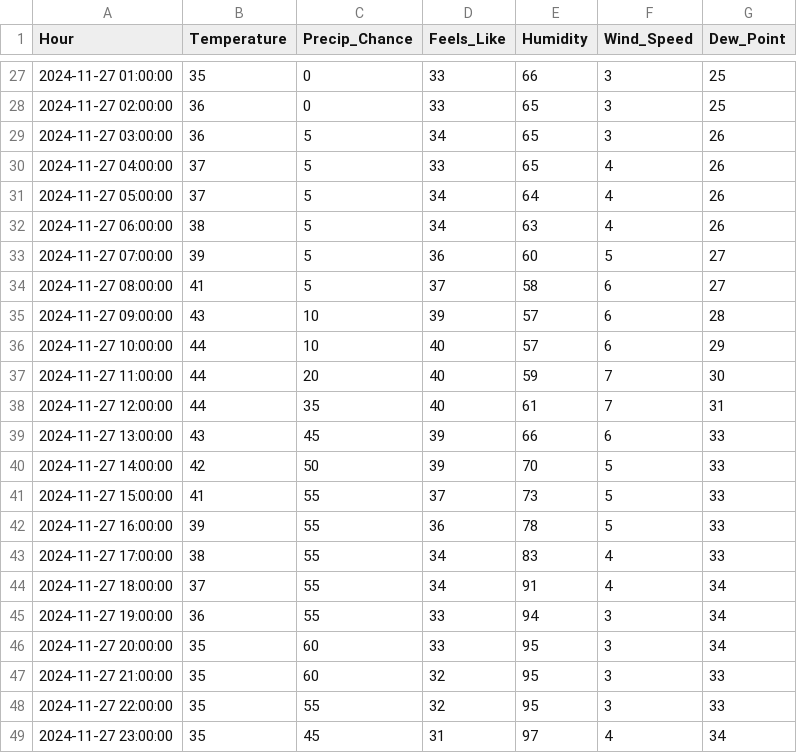
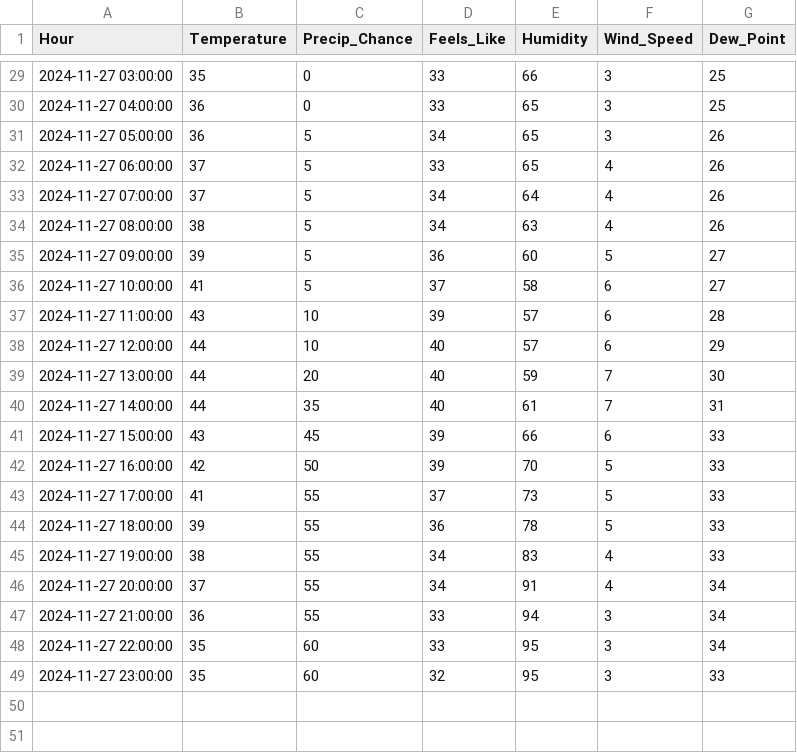
Before and after one commit to JonCelebi/Forecasting_Scrapping, a CSV file: forecasts_11-25/wb1125_11-26_27_laf.csv, drawn as a sheet; only a part is shown, gaps mark what is left out; the diff covers the shown part only.

```diff
--- a/forecasts_11-25/wb1125_11-26_27_laf.csv
+++ b/forecasts_11-25/wb1125_11-26_27_laf.csv
@@ -27,23 +29,21 @@ Hour,Temperature,Precip_Chance,Feels_Like,Humidity,Wind_Speed,Dew_Point
-2024-11-27 01:00:00,35,0,33,66,3,25
-2024-11-27 02:00:00,36,0,33,65,3,25
-2024-11-27 03:00:00,36,5,34,65,3,26
-2024-11-27 04:00:00,37,5,33,65,4,26
-2024-11-27 05:00:00,37,5,34,64,4,26
-2024-11-27 06:00:00,38,5,34,63,4,26
-2024-11-27 07:00:00,39,5,36,60,5,27
-2024-11-27 08:00:00,41,5,37,58,6,27
-2024-11-27 09:00:00,43,10,39,57,6,28
-2024-11-27 10:00:00,44,10,40,57,6,29
-2024-11-27 11:00:00,44,20,40,59,7,30
-2024-11-27 12:00:00,44,35,40,61,7,31
-2024-11-27 13:00:00,43,45,39,66,6,33
-2024-11-27 14:00:00,42,50,39,70,5,33
-2024-11-27 15:00:00,41,55,37,73,5,33
-2024-11-27 16:00:00,39,55,36,78,5,33
-2024-11-27 17:00:00,38,55,34,83,4,33
-2024-11-27 18:00:00,37,55,34,91,4,34
-2024-11-27 19:00:00,36,55,33,94,3,34
-2024-11-27 20:00:00,35,60,33,95,3,34
-2024-11-27 21:00:00,35,60,32,95,3,33
-2024-11-27 22:00:00,35,55,32,95,3,33
-2024-11-27 23:00:00,35,45,31,97,4,34
+2024-11-27 03:00:00,35,0,33,66,3,25
+2024-11-27 04:00:00,36,0,33,65,3,25
+2024-11-27 05:00:00,36,5,34,65,3,26
+2024-11-27 06:00:00,37,5,33,65,4,26
+2024-11-27 07:00:00,37,5,34,64,4,26
+2024-11-27 08:00:00,38,5,34,63,4,26
+2024-11-27 09:00:00,39,5,36,60,5,27
+2024-11-27 10:00:00,41,5,37,58,6,27
+2024-11-27 11:00:00,43,10,39,57,6,28
+2024-11-27 12:00:00,44,10,40,57,6,29
+2024-11-27 13:00:00,44,20,40,59,7,30
+2024-11-27 14:00:00,44,35,40,61,7,31
+2024-11-27 15:00:00,43,45,39,66,6,33
+2024-11-27 16:00:00,42,50,39,70,5,33
+2024-11-27 17:00:00,41,55,37,73,5,33
+2024-11-27 18:00:00,39,55,36,78,5,33
+2024-11-27 19:00:00,38,55,34,83,4,33
+2024-11-27 20:00:00,37,55,34,91,4,34
+2024-11-27 21:00:00,36,55,33,94,3,34
+2024-11-27 22:00:00,35,60,33,95,3,34
+2024-11-27 23:00:00,35,60,32,95,3,33
```
Also changed, not shown: 2 added rows and 25 edited cells elsewhere in this file.
